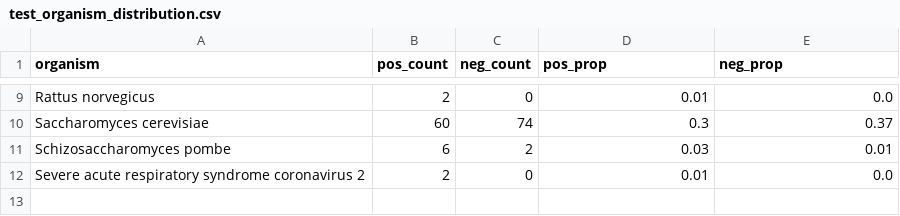
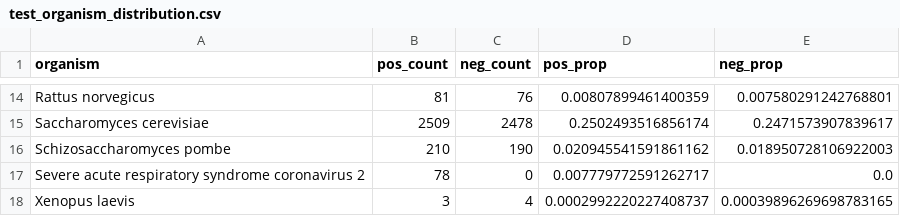
Before and after one commit to Gleghorn-Lab/PLMConfounders, a CSV file: accidental_taxonomist_results/biogrid_negatives_check/test_organism_distribution.csv, drawn as a sheet; only a part is shown, gaps mark what is left out; addresses are those after the commit; the diff covers the shown part only; the diff names each change by its address in the sheet, - before the commit and + after, or states it on an @@ line.

```diff
--- a/accidental_taxonomist_results/biogrid_negatives_check/test_organism_distribution.csv
+++ b/accidental_taxonomist_results/biogrid_negatives_check/test_organism_distribution.csv
-B14 (pos_count): 2
+B14 (pos_count): 81
-C14 (neg_count): 0
+C14 (neg_count): 76
-D14 (pos_prop): 0.01
+D14 (pos_prop): 0.00807899461400359
-E14 (neg_prop): 0.0
+E14 (neg_prop): 0.007580291242768801
-B15 (pos_count): 60
+B15 (pos_count): 2509
-C15 (neg_count): 74
+C15 (neg_count): 2478
-D15 (pos_prop): 0.3
+D15 (pos_prop): 0.2502493516856174
-E15 (neg_prop): 0.37
+E15 (neg_prop): 0.2471573907839617
-B16 (pos_count): 6
+B16 (pos_count): 210
-C16 (neg_count): 2
+C16 (neg_count): 190
-D16 (pos_prop): 0.03
+D16 (pos_prop): 0.020945541591861162
-E16 (neg_prop): 0.01
+E16 (neg_prop): 0.018950728106922003
-B17 (pos_count): 2
+B17 (pos_count): 78
-D17 (pos_prop): 0.01
+D17 (pos_prop): 0.007779772591262717
+row 18: Xenopus laevis | 3 | 4 | 0.0002992220227408737 | 0.00039896269698783165
```
Also changed, not shown: 6 added rows, 1 removed row and 24 edited cells elsewhere in this file, accidental_taxonomist_results/biogrid_negatives_check/cross_split_neg_counts.csv, accidental_taxonomist_results/biogrid_negatives_check/cross_split_pos_counts.csv, 29 other files.
